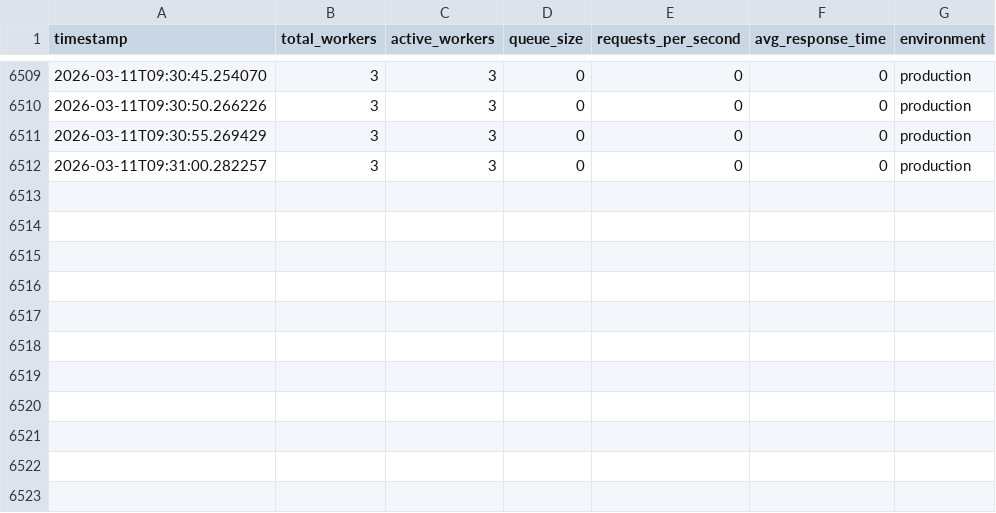
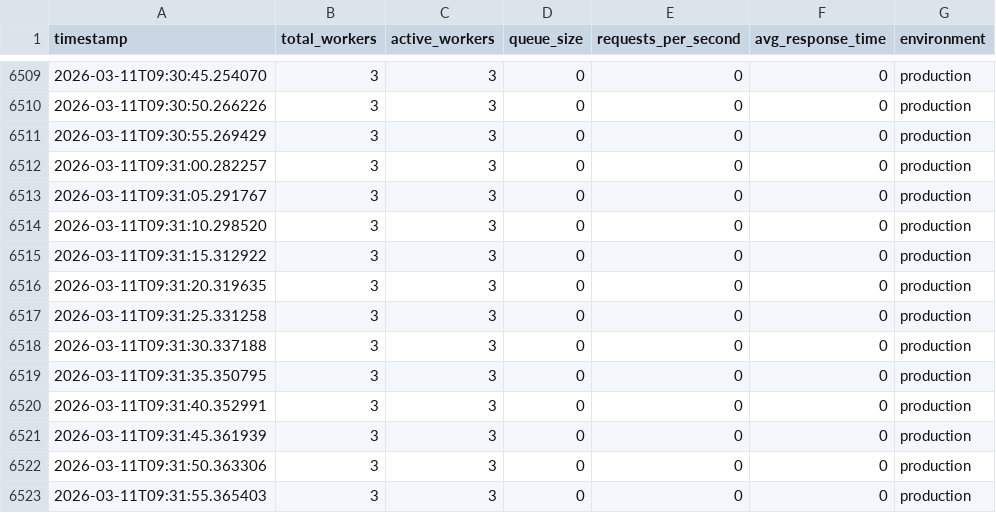
Before and after one commit to blackholeinfiverse64/pravah, a CSV file: multi-agent-control-plane-main/backend/logs/production/performance/throughput_log.csv, drawn as a sheet; only a part is shown, gaps mark what is left out.

```diff
--- a/multi-agent-control-plane-main/backend/logs/production/performance/throughput_log.csv
+++ b/multi-agent-control-plane-main/backend/logs/production/performance/throughput_log.csv
@@ -6512 +6512,12 @@ timestamp,total_workers,active_workers,queue_size,requests_per_second,avg_respon
 2026-03-11T09:31:00.282257,3,3,0,0,0,production
+2026-03-11T09:31:05.291767,3,3,0,0,0,production
+2026-03-11T09:31:10.298520,3,3,0,0,0,production
+2026-03-11T09:31:15.312922,3,3,0,0,0,production
+2026-03-11T09:31:20.319635,3,3,0,0,0,production
+2026-03-11T09:31:25.331258,3,3,0,0,0,production
+2026-03-11T09:31:30.337188,3,3,0,0,0,production
+2026-03-11T09:31:35.350795,3,3,0,0,0,production
+2026-03-11T09:31:40.352991,3,3,0,0,0,production
+2026-03-11T09:31:45.361939,3,3,0,0,0,production
+2026-03-11T09:31:50.363306,3,3,0,0,0,production
+2026-03-11T09:31:55.365403,3,3,0,0,0,production
```
Also changed, not shown: multi-agent-control-plane-main/backend/logs/dev/runtime_payload_poller.csv, multi-agent-control-plane-main/backend/logs/dev/runtime_poller.csv, 2 other files.
